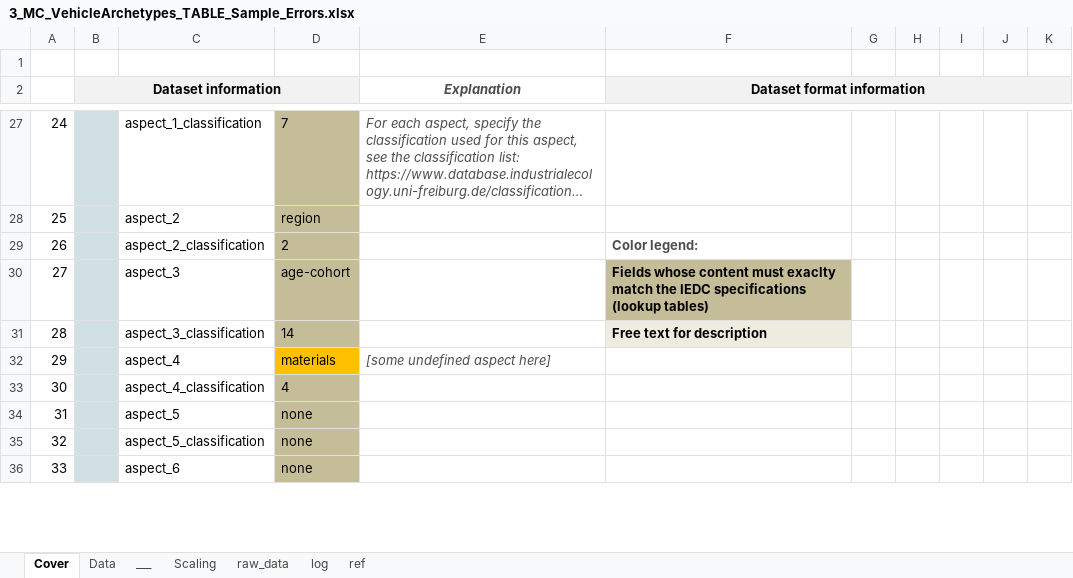
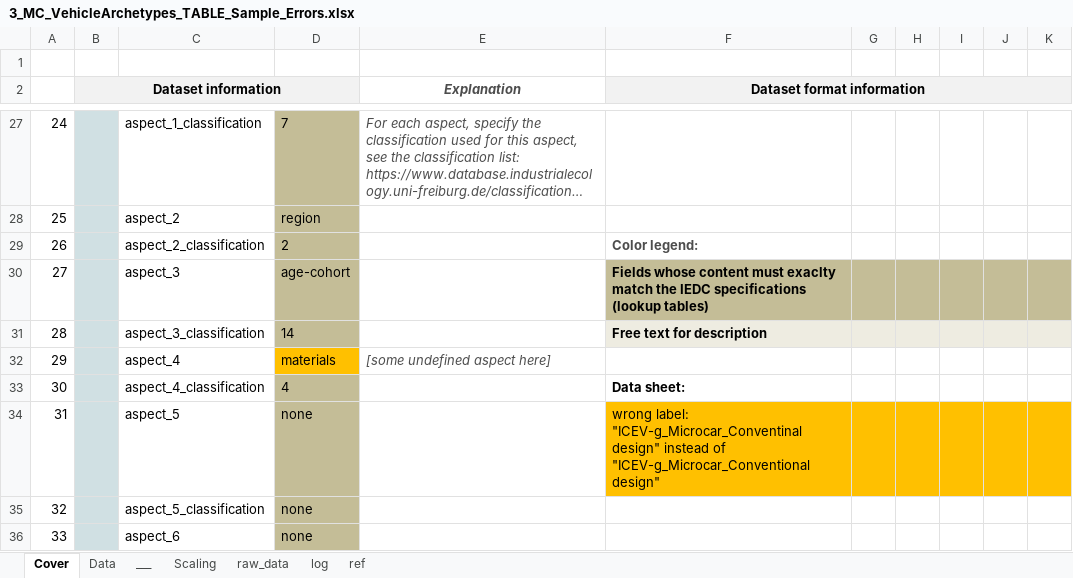
Before and after one commit to atasayn/IEF_Home, an Excel workbook: IEF_Home/UploadedFiles/3_MC_VehicleArchetypes_TABLE_Sample_Errors.xlsx, sheet Cover, drawn as a sheet; only a part is shown, gaps mark what is left out; long unchanged cells end in …; values as stored, in another font and other column widths than the file's, no borders; the diff names each change by its address in the sheet, - before the commit and + after, or states it on an @@ line.

```diff
--- a/IEF_Home/UploadedFiles/3_MC_VehicleArchetypes_TABLE_Sample_Errors.xlsx (sheet Cover)
+++ b/IEF_Home/UploadedFiles/3_MC_VehicleArchetypes_TABLE_Sample_Errors.xlsx (sheet Cover)
-G30:K30 fill: none
+G30:K30 fill: #C4BD97
-G31:K31 fill: none
+G31:K31 fill: #EEECE1
-F33 (Dataset format information): (empty)
+F33 (Dataset format information): Data sheet:
-F34 (Dataset format information): (empty)
+F34 (Dataset format information): wrong label: "ICEV-g_Microcar_Conventinal design" instead of "ICEV-g_Microcar_Conventional design"
-F34:K34 fill: none
+F34:K34 fill: #FFC000
```
Also changed, not shown: sheet Data, IEF_Home/UploadedFiles/2_IUS_Machinery.xlsx, IEF_Home/UploadedFiles/3_EI_Buildings_CIRCOMOD_D4.2_2025_v1.0.xlsx, 7 other files.
